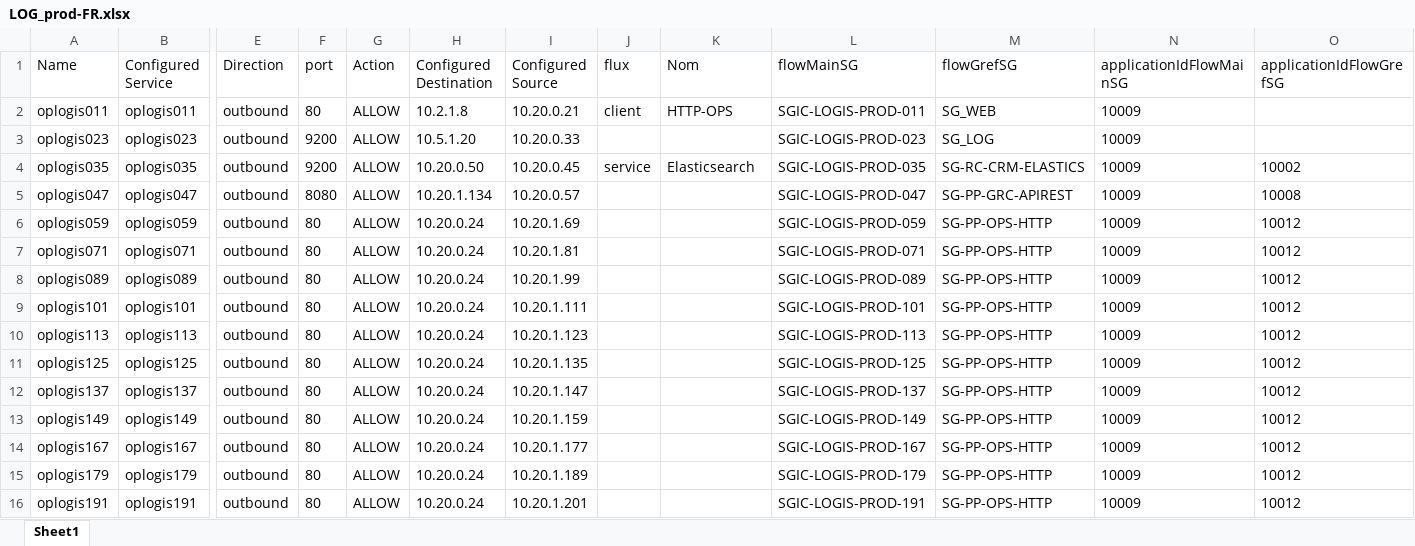
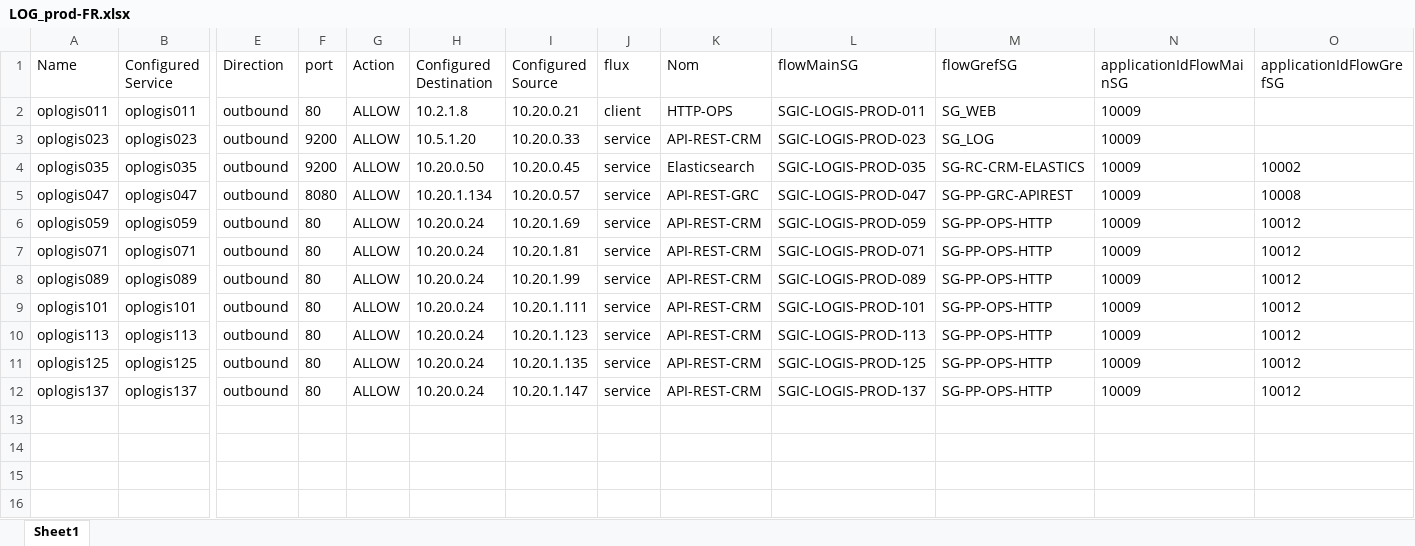
Before and after one commit to hmagh1/pfe-op, an Excel workbook: backend/outputs/output_basicat/LOG/prod/LOG_prod-FR.xlsx, sheet Sheet1, drawn as a sheet; only a part is shown, gaps mark what is left out; values as stored, in another font and other column widths than the file's, no borders; rows hold the shown columns only; the diff names each change by its address in the sheet, - before the commit and + after, or states it on an @@ line.

```diff
--- a/backend/outputs/output_basicat/LOG/prod/LOG_prod-FR.xlsx (sheet Sheet1)
+++ b/backend/outputs/output_basicat/LOG/prod/LOG_prod-FR.xlsx (sheet Sheet1)
-J3 (flux): (empty)
+J3 (flux): service
-K3 (Nom): (empty)
+K3 (Nom): API-REST-CRM
-J5:J12 (flux): (empty)
+J5:J12 (flux): service
-K5 (Nom): (empty)
+K5 (Nom): API-REST-GRC
-K6:K12 (Nom): (empty)
+K6:K12 (Nom): API-REST-CRM
-row 13: oplogis149 | oplogis149 | outbound | 80 | ALLOW | 10.20.0.24 | 10.20.1.159 |  |  | SGIC-LOGIS-PROD-149 | SG-PP-OPS-HTTP | 10009 | 10012
-row 14: oplogis167 | oplogis167 | outbound | 80 | ALLOW | 10.20.0.24 | 10.20.1.177 |  |  | SGIC-LOGIS-PROD-167 | SG-PP-OPS-HTTP | 10009 | 10012
-row 15: oplogis179 | oplogis179 | outbound | 80 | ALLOW | 10.20.0.24 | 10.20.1.189 |  |  | SGIC-LOGIS-PROD-179 | SG-PP-OPS-HTTP | 10009 | 10012
-row 16: oplogis191 | oplogis191 | outbound | 80 | ALLOW | 10.20.0.24 | 10.20.1.201 |  |  | SGIC-LOGIS-PROD-191 | SG-PP-OPS-HTTP | 10009 | 10012
```
Also changed, not shown: backend/data/vmliste_remplie.xlsx, backend/outputs/output_basicat/LOG/prod/applications_ip.xlsx, 49 other files.
